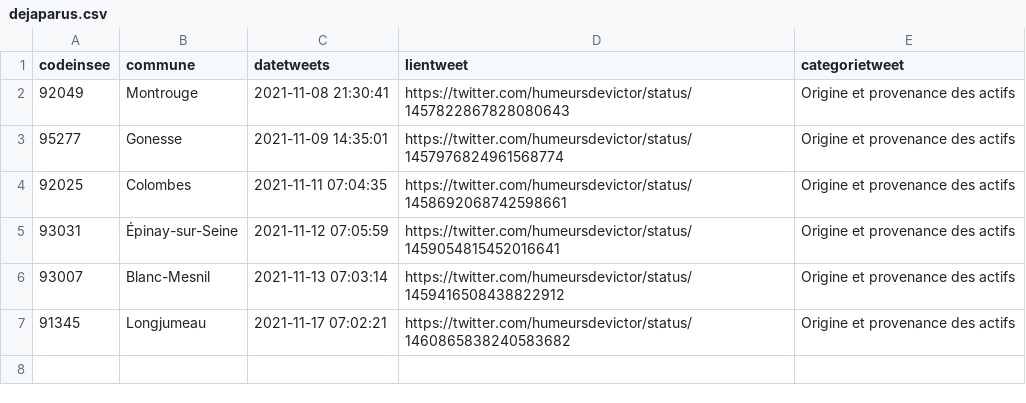
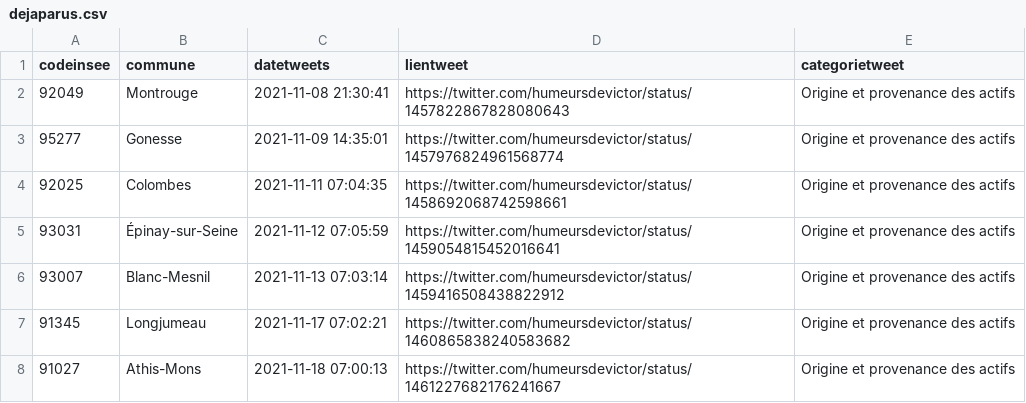
Before and after one commit to Valexandre/GH_Actions_Trajets, a CSV file: data/dejaparus.csv, drawn as a sheet.

```diff
--- a/data/dejaparus.csv
+++ b/data/dejaparus.csv
@@ -7 +7,2 @@ codeinsee,commune,datetweets,lientweet,categorietweet
 91345,Longjumeau,2021-11-17 07:02:21,https://twitter.com/humeursdevictor/status/1460865838240583682,Origine et provenance des actifs
+91027,Athis-Mons,2021-11-18 07:00:13,https://twitter.com/humeursdevictor/status/1461227682176241667,Origine et provenance des actifs
```
Also changed, not shown: 2 other files.
